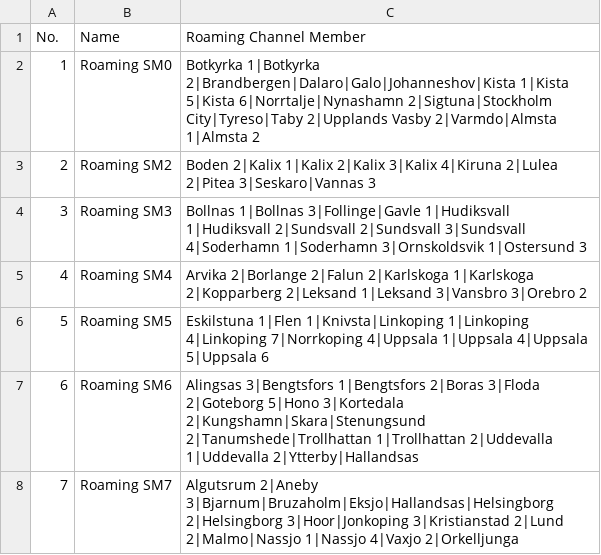
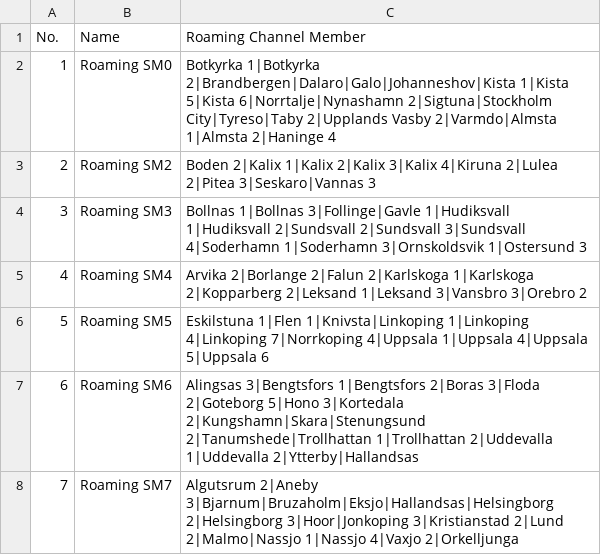
Before and after one commit to sa0azs/d578uv, a CSV file: RoamingZone.CSV, drawn as a sheet.

```diff
--- a/RoamingZone.CSV
+++ b/RoamingZone.CSV
@@ -1,3 +1,3 @@
 "No.","Name","Roaming Channel Member",
-"1","Roaming SM0","Botkyrka 1|Botkyrka 2|Brandbergen|Dalaro|Galo|Johanneshov|Kista 1|Kista 5|Kista 6|Norrtalje|Nynashamn 2|Sigtuna|Stockholm City|Tyreso|Taby 2|Upplands Vasby 2|Varmdo|Almsta 1|Almsta 2"
+"1","Roaming SM0","Botkyrka 1|Botkyrka 2|Brandbergen|Dalaro|Galo|Johanneshov|Kista 1|Kista 5|Kista 6|Norrtalje|Nynashamn 2|Sigtuna|Stockholm City|Tyreso|Taby 2|Upplands Vasby 2|Varmdo|Almsta 1|Almsta 2|Haninge 4"
 "2","Roaming SM2","Boden 2|Kalix 1|Kalix 2|Kalix 3|Kalix 4|Kiruna 2|Lulea 2|Pitea 3|Seskaro|Vannas 3"
```
Also changed, not shown: Channel.CSV, RoamingChannel.CSV, 1 other file.
